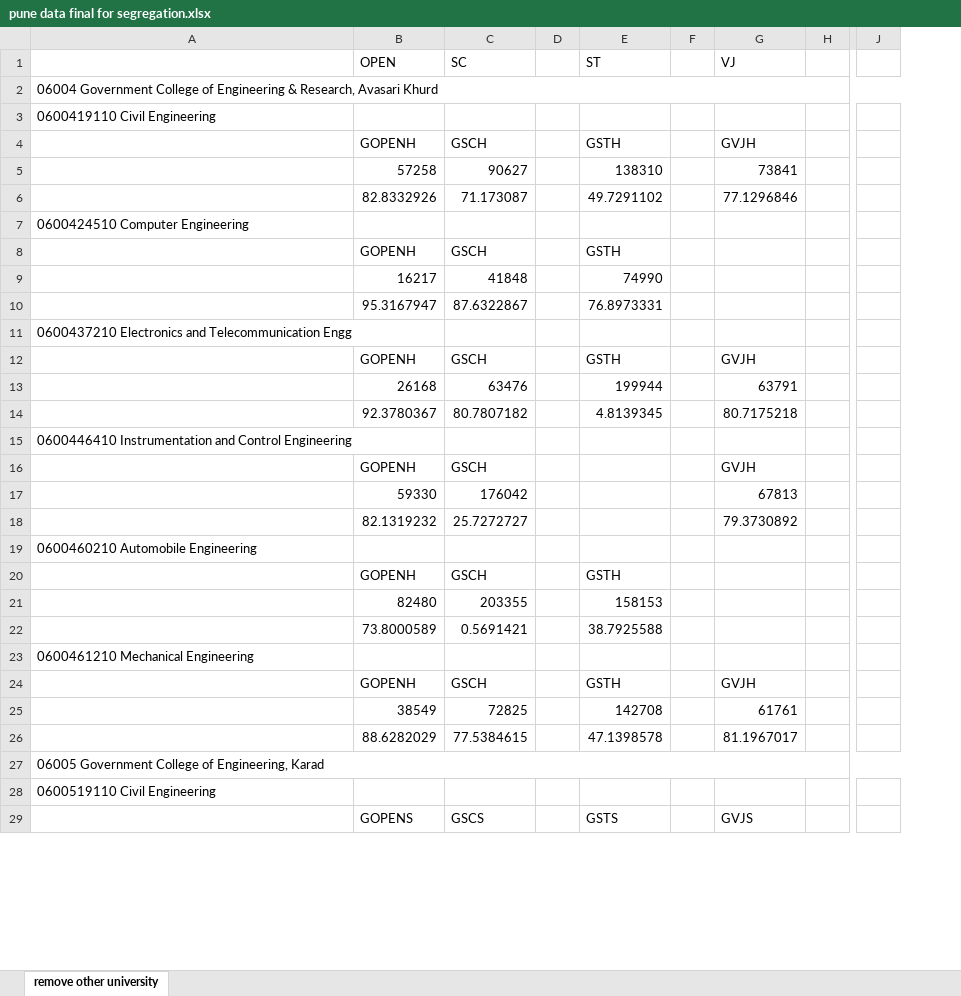
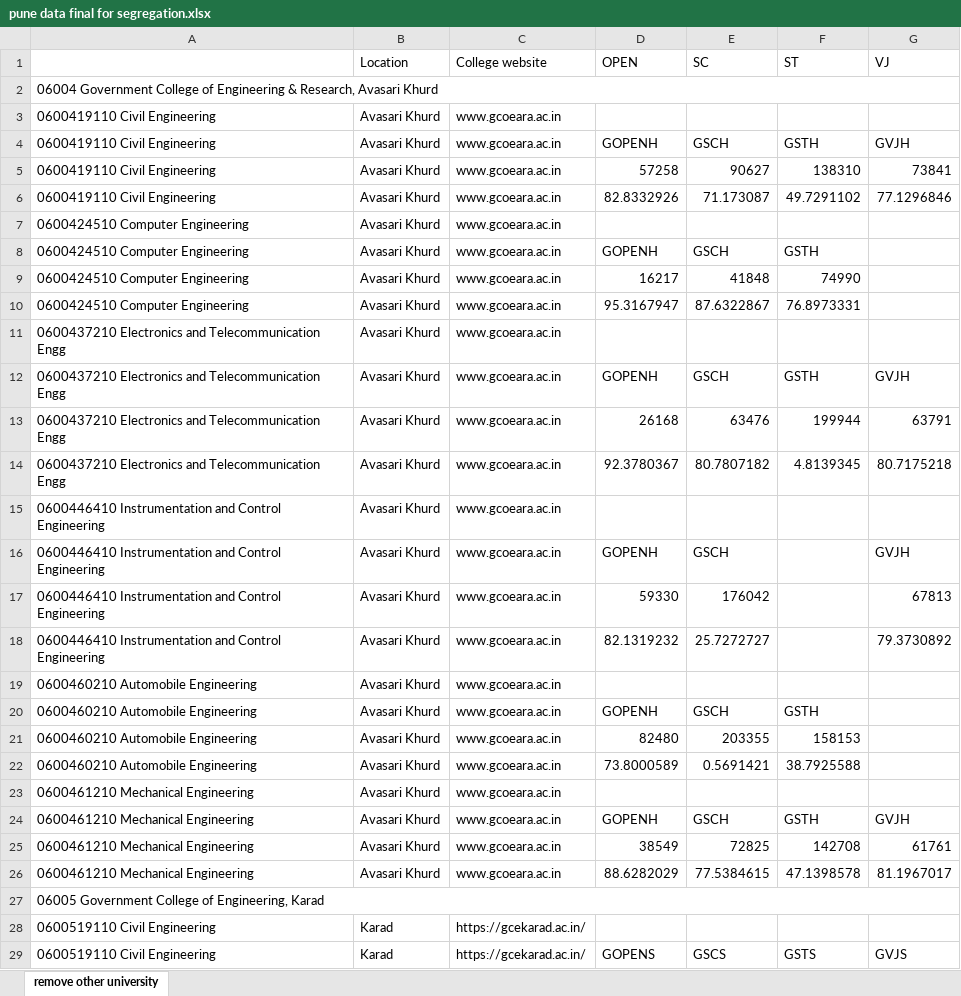
Before and after one commit to RohitHuge/ApexClasses, an Excel workbook: clgpredict/pune data final for segregation.xlsx, sheet remove other university, drawn as a sheet; only a part is shown, gaps mark what is left out; values as stored, in another font and other column widths than the file's, no cell formats; removed rows and columns are numbered as before the commit, all else as after; the diff covers the shown part only; the diff names each change by its address in the sheet, - before the commit and + after, or states it on an @@ line.

```diff
--- a/clgpredict/pune data final for segregation.xlsx (sheet remove other university)
+++ b/clgpredict/pune data final for segregation.xlsx (sheet remove other university)
+column B, rows 1-29: Location |  | Avasari Khurd | Avasari Khurd | Avasari Khurd | Avasari Khurd | Avasari Khurd | Avasari Khurd | Avasari Khurd | Avasari Khurd | Avasari Khurd | Avasari Khurd | Avasari Khurd | Avasari Khurd | Avasari Khurd | Avasari Khurd | Avasari Khurd | Avasari Khurd | Avasari Khurd | Avasari Khurd | Avasari Khurd | Avasari Khurd | Avasari Khurd | Avasari Khurd | Avasari Khurd | Avasari Khurd |  | Karad | Karad
+column C, rows 1-29: College website |  | www.gcoeara.ac.in | www.gcoeara.ac.in | www.gcoeara.ac.in | www.gcoeara.ac.in | www.gcoeara.ac.in | www.gcoeara.ac.in | www.gcoeara.ac.in | www.gcoeara.ac.in | www.gcoeara.ac.in | www.gcoeara.ac.in | www.gcoeara.ac.in | www.gcoeara.ac.in | www.gcoeara.ac.in | www.gcoeara.ac.in | www.gcoeara.ac.in | www.gcoeara.ac.in | www.gcoeara.ac.in | www.gcoeara.ac.in | www.gcoeara.ac.in | www.gcoeara.ac.in | www.gcoeara.ac.in | www.gcoeara.ac.in | www.gcoeara.ac.in | www.gcoeara.ac.in |  | https://gcekarad.ac.in/ | https://gcekarad.ac.in/
-column D, empty
-column F, empty
-column H, empty
-column J, empty
-A4:A6: (empty)
+A4:A6: 0600419110 Civil Engineering
-A8:A10: (empty)
+A8:A10: 0600424510 Computer Engineering
-A12:A14: (empty)
+A12:A14: 0600437210 Electronics and Telecommunication Engg
-A16:A18: (empty)
+A16:A18: 0600446410 Instrumentation and Control Engineering
-A20:A22: (empty)
+A20:A22: 0600460210 Automobile Engineering
-A24:A26: (empty)
+A24:A26: 0600461210 Mechanical Engineering
-A29: (empty)
+A29: 0600519110 Civil Engineering
```
Also changed, not shown: 1440 edited cells elsewhere in this sheet, cell formats, 19 other files.
